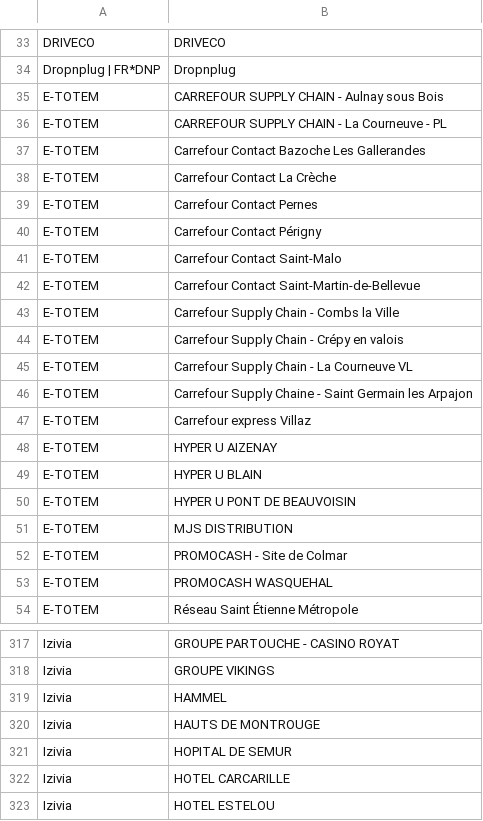
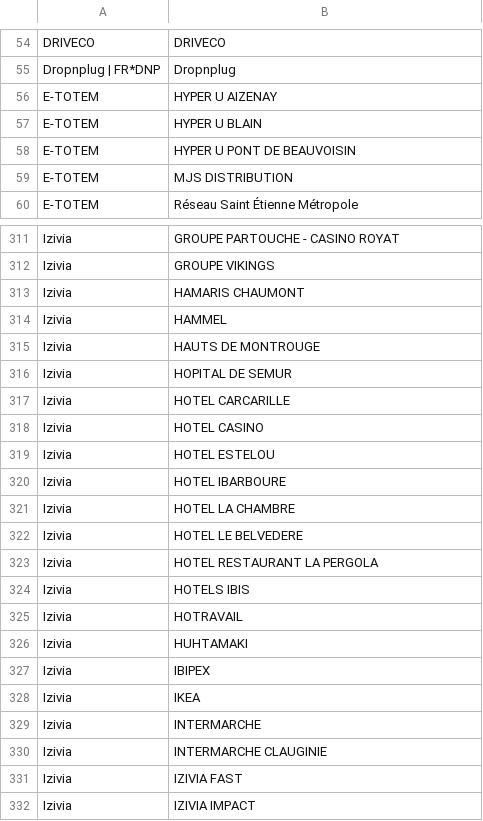
Before and after one commit to Jungle-Bus/ref-EU-EVSE, a CSV file: opendata_networks.csv, drawn as a sheet; only a part is shown, gaps mark what is left out; the shorter side is filled out with more unchanged rows; removed rows and columns are numbered as before the commit, all else as after; the diff covers the shown part only; the diff names each change by its address in the sheet, - before the commit and + after, or states it on an @@ line.

```diff
--- a/opendata_networks.csv
+++ b/opendata_networks.csv
-row 35: E-TOTEM | CARREFOUR SUPPLY CHAIN - Aulnay sous Bois
-row 36: E-TOTEM | CARREFOUR SUPPLY CHAIN - La Courneuve - PL
-row 37: E-TOTEM | Carrefour Contact Bazoche Les Gallerandes
-row 38: E-TOTEM | Carrefour Contact La Crèche
-row 39: E-TOTEM | Carrefour Contact Pernes
-row 40: E-TOTEM | Carrefour Contact Périgny
-row 41: E-TOTEM | Carrefour Contact Saint-Malo
-row 42: E-TOTEM | Carrefour Contact Saint-Martin-de-Bellevue
-row 43: E-TOTEM | Carrefour Supply Chain - Combs la Ville
-row 44: E-TOTEM | Carrefour Supply Chain - Crépy en valois
-row 45: E-TOTEM | Carrefour Supply Chain - La Courneuve VL
-row 46: E-TOTEM | Carrefour Supply Chaine - Saint Germain les Arpajon
-row 47: E-TOTEM | Carrefour express Villaz
-row 52: E-TOTEM | PROMOCASH - Site de Colmar
-row 53: E-TOTEM | PROMOCASH WASQUEHAL
+row 313: Izivia | HAMARIS CHAUMONT
+row 318: Izivia | HOTEL CASINO
```
Also changed, not shown: 35 added rows and 22 removed rows elsewhere in this file.
